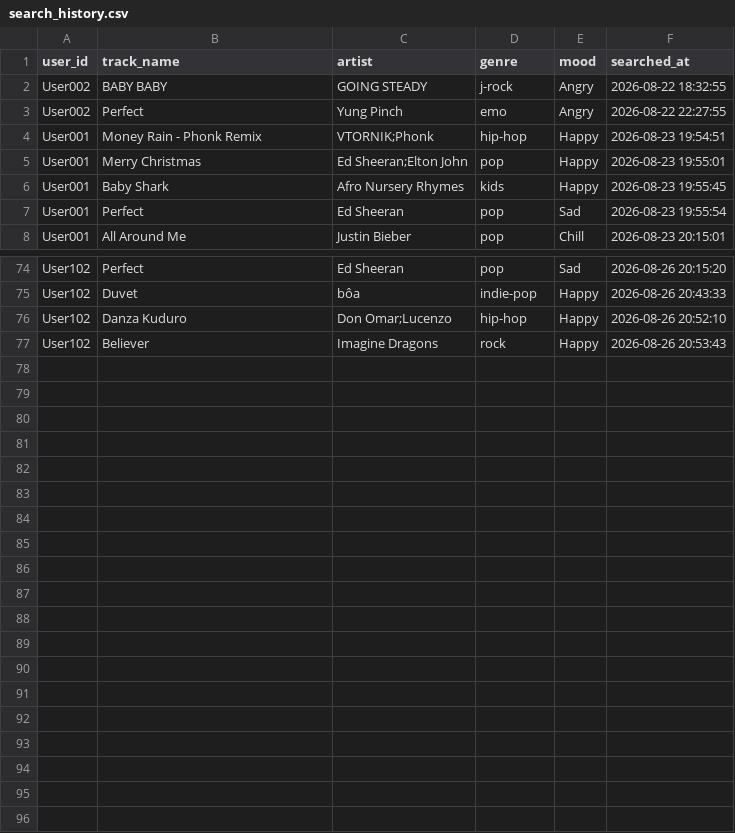
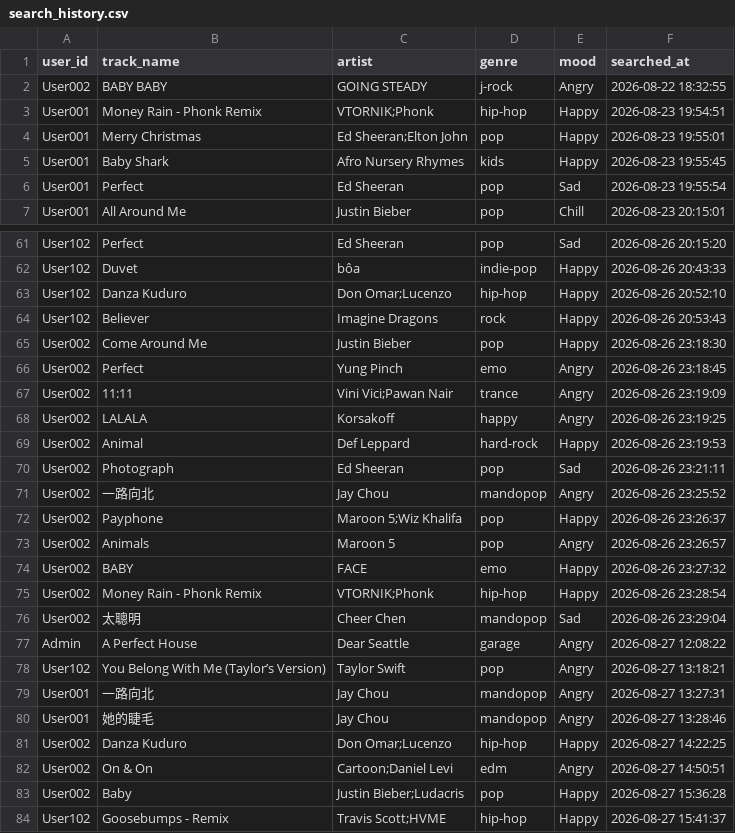
Before and after one commit to sansparrows-jpg/AI-Recommended-System, a CSV file: RecommendedSystemAssignment/data/search_history.csv, drawn as a sheet; only a part is shown, gaps mark what is left out; removed rows and columns are numbered as before the commit, all else as after; the diff covers the shown part only; the diff names each change by its address in the sheet, - before the commit and + after, or states it on an @@ line.

```diff
--- a/RecommendedSystemAssignment/data/search_history.csv
+++ b/RecommendedSystemAssignment/data/search_history.csv
-row 3: User002 | Perfect | Yung Pinch | emo | Angry | 2026-08-22 22:27:55
+row 65: User002 | Come Around Me | Justin Bieber | pop | Happy | 2026-08-26 23:18:30
+row 66: User002 | Perfect | Yung Pinch | emo | Angry | 2026-08-26 23:18:45
+row 67: User002 | 11:11 | Vini Vici;Pawan Nair | trance | Angry | 2026-08-26 23:19:09
+row 68: User002 | LALALA | Korsakoff | happy | Angry | 2026-08-26 23:19:25
+row 69: User002 | Animal | Def Leppard | hard-rock | Happy | 2026-08-26 23:19:53
+row 70: User002 | Photograph | Ed Sheeran | pop | Sad | 2026-08-26 23:21:11
+row 71: User002 | 一路向北 | Jay Chou | mandopop | Angry | 2026-08-26 23:25:52
+row 72: User002 | Payphone | Maroon 5;Wiz Khalifa | pop | Happy | 2026-08-26 23:26:37
+row 73: User002 | Animals | Maroon 5 | pop | Angry | 2026-08-26 23:26:57
+row 74: User002 | BABY | FACE | emo | Happy | 2026-08-26 23:27:32
+row 75: User002 | Money Rain - Phonk Remix | VTORNIK;Phonk | hip-hop | Happy | 2026-08-26 23:28:54
+row 76: User002 | 太聰明 | Cheer Chen | mandopop | Sad | 2026-08-26 23:29:04
+row 77: Admin | A Perfect House | Dear Seattle | garage | Angry | 2026-08-27 12:08:22
+row 78: User102 | You Belong With Me (Taylor’s Version) | Taylor Swift | pop | Angry | 2026-08-27 13:18:21
+row 79: User001 | 一路向北 | Jay Chou | mandopop | Angry | 2026-08-27 13:27:31
+row 80: User001 | 她的睫毛 | Jay Chou | mandopop | Angry | 2026-08-27 13:28:46
+row 81: User002 | Danza Kuduro | Don Omar;Lucenzo | hip-hop | Happy | 2026-08-27 14:22:25
+row 82: User002 | On & On | Cartoon;Daniel Levi | edm | Angry | 2026-08-27 14:50:51
+row 83: User002 | Baby | Justin Bieber;Ludacris | pop | Happy | 2026-08-27 15:36:28
+row 84: User102 | Goosebumps - Remix | Travis Scott;HVME | hip-hop | Happy | 2026-08-27 15:41:37
```
Also changed, not shown: 12 removed rows elsewhere in this file, RecommendedSystemAssignment/data/real_user_ratings.csv, RecommendedSystemAssignment/data/users.csv, 6 other files.
